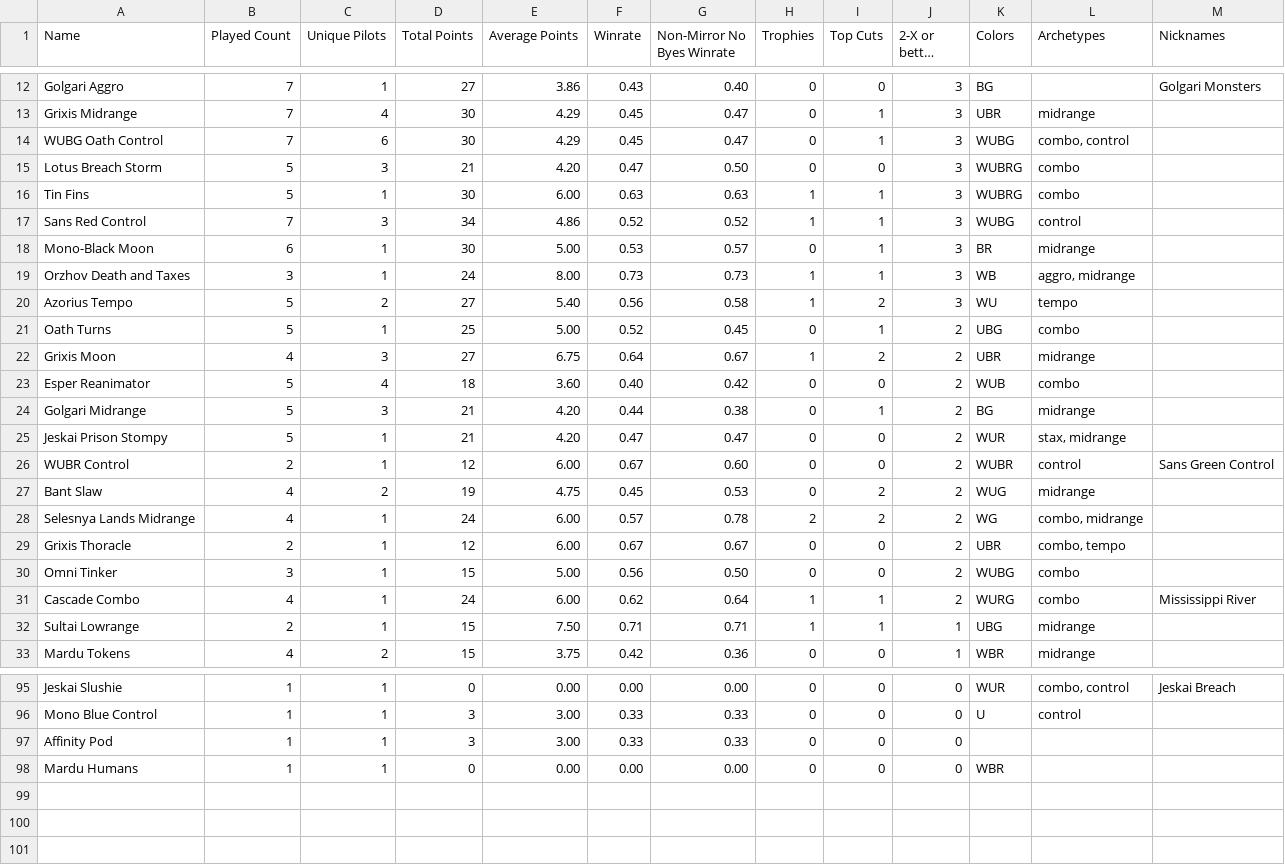
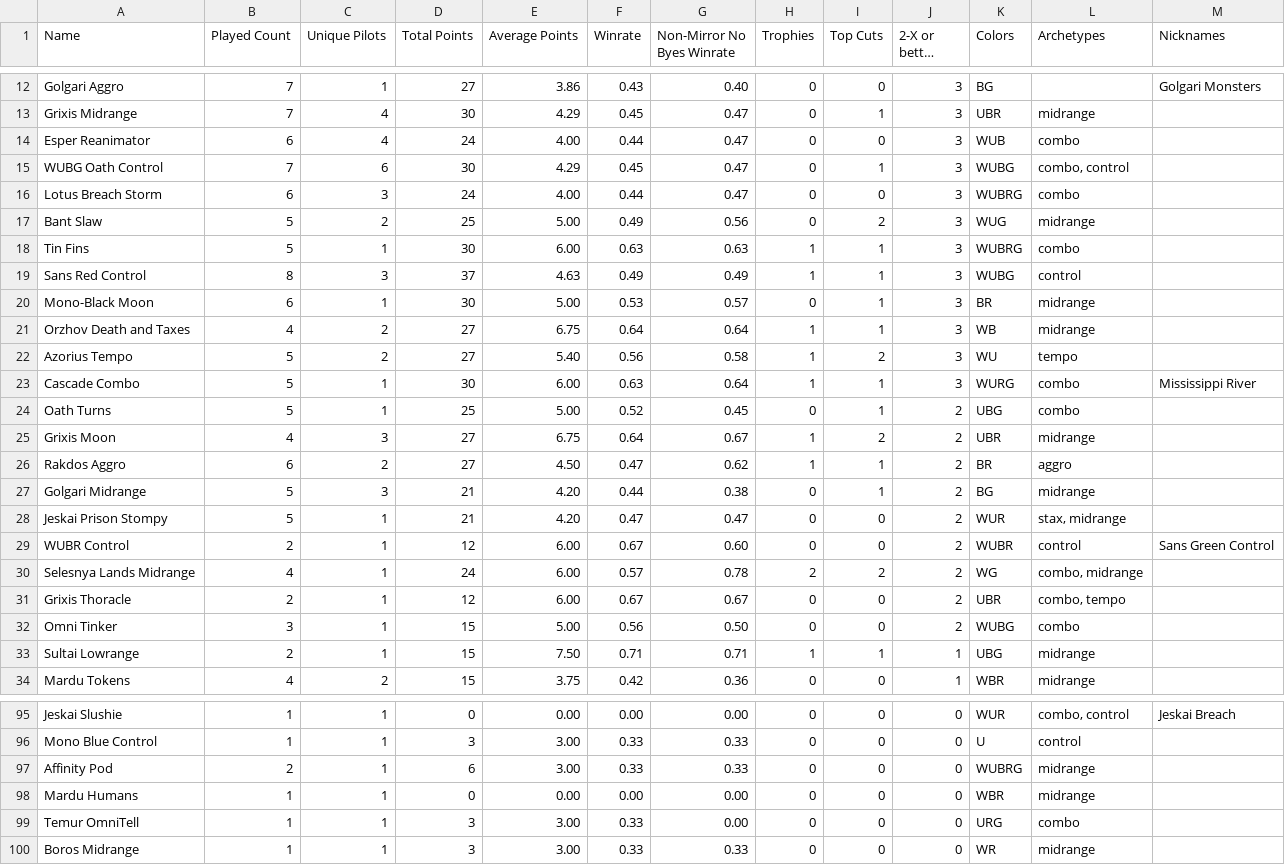
Before and after one commit to kvnchen/canlander, a CSV file: csv/cockatrice/decks.csv, drawn as a sheet; only a part is shown, gaps mark what is left out; long unchanged cells end in …; the diff covers the shown part only.

```diff
--- a/csv/cockatrice/decks.csv
+++ b/csv/cockatrice/decks.csv
@@ -13,12 +13,15 @@ Golgari Aggro, 7, 1, 27, 3.86, 0.43, 0.40, 0, 0, 3, BG, "", "Golgari Monsters"
 Grixis Midrange, 7, 4, 30, 4.29, 0.45, 0.47, 0, 1, 3, UBR, "midrange", ""
+Esper Reanimator, 6, 4, 24, 4.00, 0.44, 0.47, 0, 0, 3, WUB, "combo", ""
 WUBG Oath Control, 7, 6, 30, 4.29, 0.45, 0.47, 0, 1, 3, WUBG, "combo, control", ""
-Lotus Breach Storm, 5, 3, 21, 4.20, 0.47, 0.50, 0, 0, 3, WUBRG, "combo", ""
+Lotus Breach Storm, 6, 3, 24, 4.00, 0.44, 0.47, 0, 0, 3, WUBRG, "combo", ""
+Bant Slaw, 5, 2, 25, 5.00, 0.49, 0.56, 0, 2, 3, WUG, "midrange", ""
 Tin Fins, 5, 1, 30, 6.00, 0.63, 0.63, 1, 1, 3, WUBRG, "combo", ""
-Sans Red Control, 7, 3, 34, 4.86, 0.52, 0.52, 1, 1, 3, WUBG, "control", ""
+Sans Red Control, 8, 3, 37, 4.63, 0.49, 0.49, 1, 1, 3, WUBG, "control", ""
 Mono-Black Moon, 6, 1, 30, 5.00, 0.53, 0.57, 0, 1, 3, BR, "midrange", ""
-Orzhov Death and Taxes, 3, 1, 24, 8.00, 0.73, 0.73, 1, 1, 3, WB, "aggro, midrange", ""
+Orzhov Death and Taxes, 4, 2, 27, 6.75, 0.64, 0.64, 1, 1, 3, WB, "midrange", ""
 Azorius Tempo, 5, 2, 27, 5.40, 0.56, 0.58, 1, 2, 3, WU, "tempo", ""
+Cascade Combo, 5, 1, 30, 6.00, 0.63, 0.64, 1, 1, 3, WURG, "combo", "Mississippi River"
 Oath Turns, 5, 1, 25, 5.00, 0.52, 0.45, 0, 1, 2, UBG, "combo", ""
 Grixis Moon, 4, 3, 27, 6.75, 0.64, 0.67, 1, 2, 2, UBR, "midrange", ""
-Esper Reanimator, 5, 4, 18, 3.60, 0.40, 0.42, 0, 0, 2, WUB, "combo", ""
+Rakdos Aggro, 6, 2, 27, 4.50, 0.47, 0.62, 1, 1, 2, BR, "aggro", ""
 Golgari Midrange, 5, 3, 21, 4.20, 0.44, 0.38, 0, 1, 2, BG, "midrange", ""
@@ -26,3 +29,2 @@ Jeskai Prison Stompy, 5, 1, 21, 4.20, 0.47, 0.47, 0, 0, 2, WUR, "stax, midrange"
 WUBR Control, 2, 1, 12, 6.00, 0.67, 0.60, 0, 0, 2, WUBR, "control", "Sans Green Control"
-Bant Slaw, 4, 2, 19, 4.75, 0.45, 0.53, 0, 2, 2, WUG, "midrange", ""
 Selesnya Lands Midrange, 4, 1, 24, 6.00, 0.57, 0.78, 2, 2, 2, WG, "combo, midrange", ""
@@ -30,3 +32,2 @@ Grixis Thoracle, 2, 1, 12, 6.00, 0.67, 0.67, 0, 0, 2, UBR, "combo, tempo", ""
 Omni Tinker, 3, 1, 15, 5.00, 0.56, 0.50, 0, 0, 2, WUBG, "combo", ""
-Cascade Combo, 4, 1, 24, 6.00, 0.62, 0.64, 1, 1, 2, WURG, "combo", "Mississippi River"
 Sultai Lowrange, 2, 1, 15, 7.50, 0.71, 0.71, 1, 1, 1, UBG, "midrange", ""
@@ -96,3 +96,5 @@ Jeskai Slushie, 1, 1, 0, 0.00, 0.00, 0.00, 0, 0, 0, WUR, "combo, control", "Jesk
 Mono Blue Control, 1, 1, 3, 3.00, 0.33, 0.33, 0, 0, 0, U, "control", ""
-Affinity Pod, 1, 1, 3, 3.00, 0.33, 0.33, 0, 0, 0, , "", ""
-Mardu Humans, 1, 1, 0, 0.00, 0.00, 0.00, 0, 0, 0, WBR, "", ""
+Affinity Pod, 2, 1, 6, 3.00, 0.33, 0.33, 0, 0, 0, WUBRG, "midrange", ""
+Mardu Humans, 1, 1, 0, 0.00, 0.00, 0.00, 0, 0, 0, WBR, "midrange", ""
+Temur OmniTell, 1, 1, 3, 3.00, 0.33, 0.00, 0, 0, 0, URG, "combo", ""
+Boros Midrange, 1, 1, 3, 3.00, 0.33, 0.33, 0, 0, 0, WR, "midrange", ""
```
Also changed, not shown: 1 removed row and 28 edited cells elsewhere in this file, csv/cockatrice/archetypes.csv, csv/cockatrice/events.csv, 6 other files.
